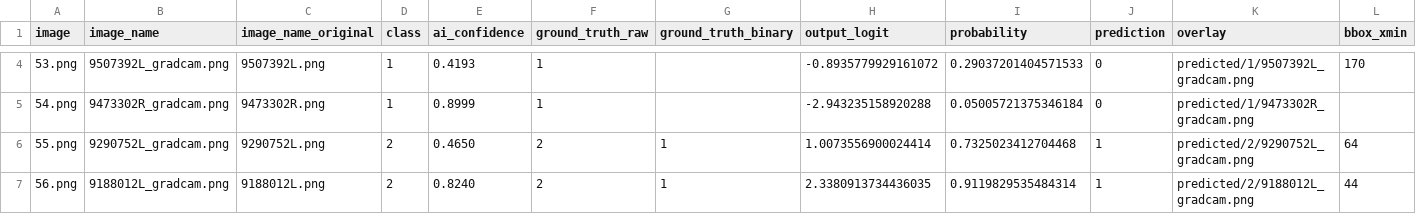
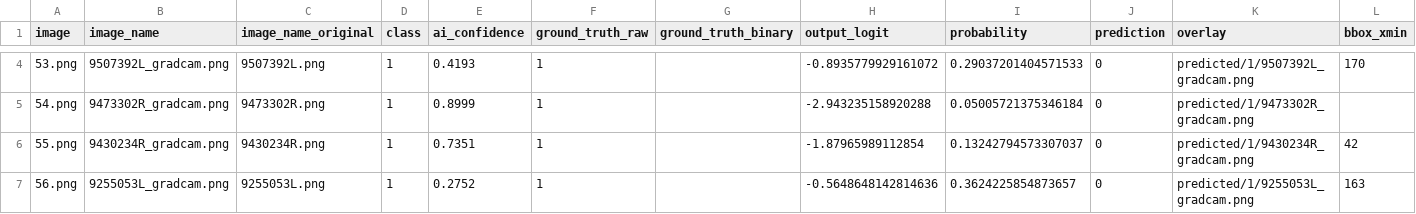
Before and after one commit to Rewoltor/Medical-Classification, a CSV file: randomSample/sampled_5/predictions.csv, drawn as a sheet; only a part is shown, gaps mark what is left out; the diff covers the shown part only; the diff names each change by its address in the sheet, - before the commit and + after, or states it on an @@ line.

```diff
--- a/randomSample/sampled_5/predictions.csv
+++ b/randomSample/sampled_5/predictions.csv
-B6 (image_name): 9290752L_gradcam.png
+B6 (image_name): 9430234R_gradcam.png
-C6 (image_name_original): 9290752L.png
+C6 (image_name_original): 9430234R.png
-D6:D7 (class): 2
+D6:D7 (class): 1
-E6 (ai_confidence): 0.4650
+E6 (ai_confidence): 0.7351
-F6:F7 (ground_truth_raw): 2
+F6:F7 (ground_truth_raw): 1
-G6:G7 (ground_truth_binary): 1
+G6:G7 (ground_truth_binary): (empty)
-H6 (output_logit): 1.0073556900024414
+H6 (output_logit): -1.87965989112854
-I6 (probability): 0.7325023412704468
+I6 (probability): 0.13242794573307037
-J6:J7 (prediction): 1
+J6:J7 (prediction): 0
-K6 (overlay): predicted/2/9290752L_gradcam.png
+K6 (overlay): predicted/1/9430234R_gradcam.png
-L6 (bbox_xmin): 64
+L6 (bbox_xmin): 42
-B7 (image_name): 9188012L_gradcam.png
+B7 (image_name): 9255053L_gradcam.png
-C7 (image_name_original): 9188012L.png
+C7 (image_name_original): 9255053L.png
-E7 (ai_confidence): 0.8240
+E7 (ai_confidence): 0.2752
-H7 (output_logit): 2.3380913734436035
+H7 (output_logit): -0.5648648142814636
-I7 (probability): 0.9119829535484314
+I7 (probability): 0.3624225854873657
-K7 (overlay): predicted/2/9188012L_gradcam.png
+K7 (overlay): predicted/1/9255053L_gradcam.png
-L7 (bbox_xmin): 44
+L7 (bbox_xmin): 163
```
Also changed, not shown: 2 added rows and 95 edited cells elsewhere in this file, 9 other files.
